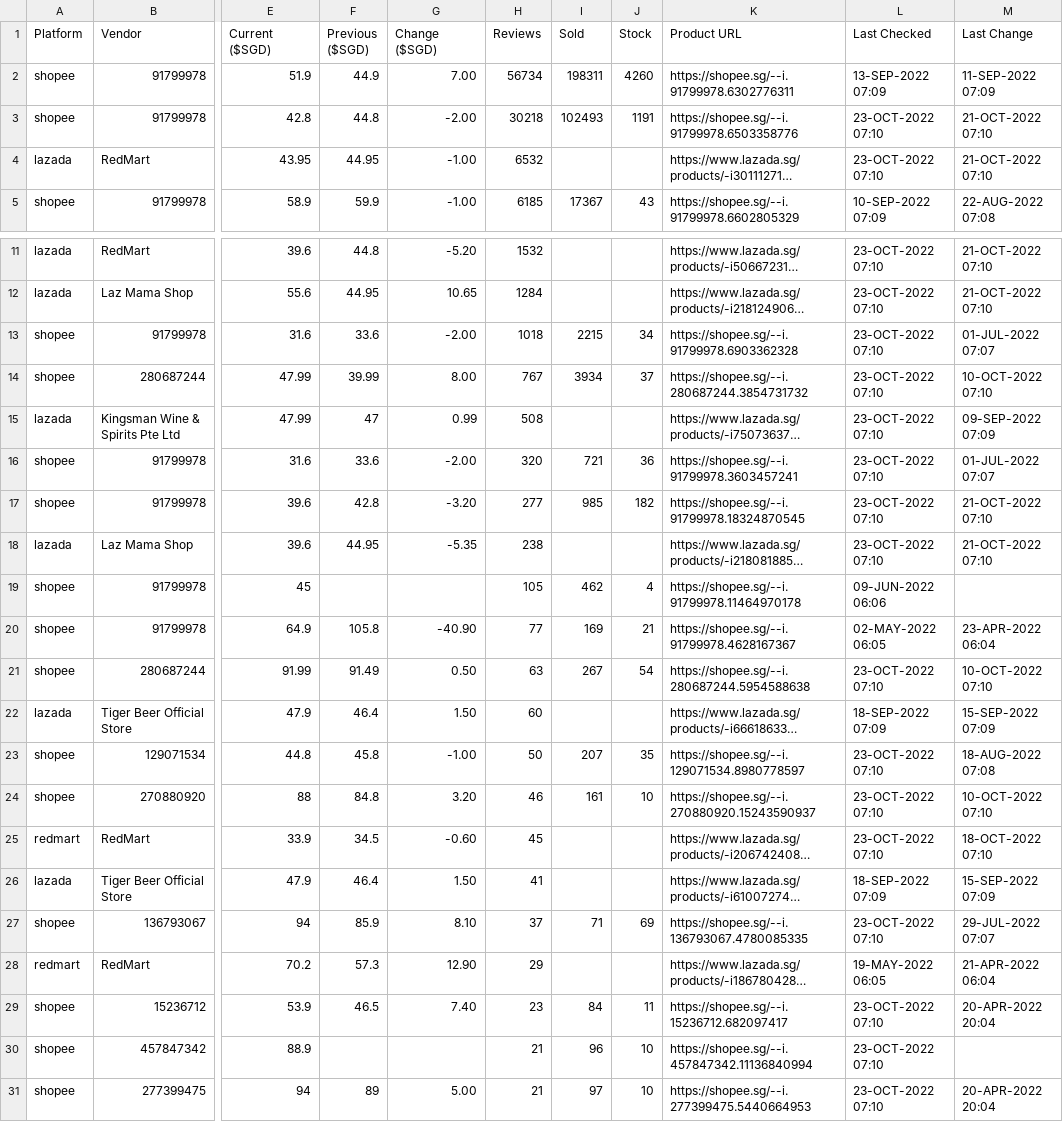
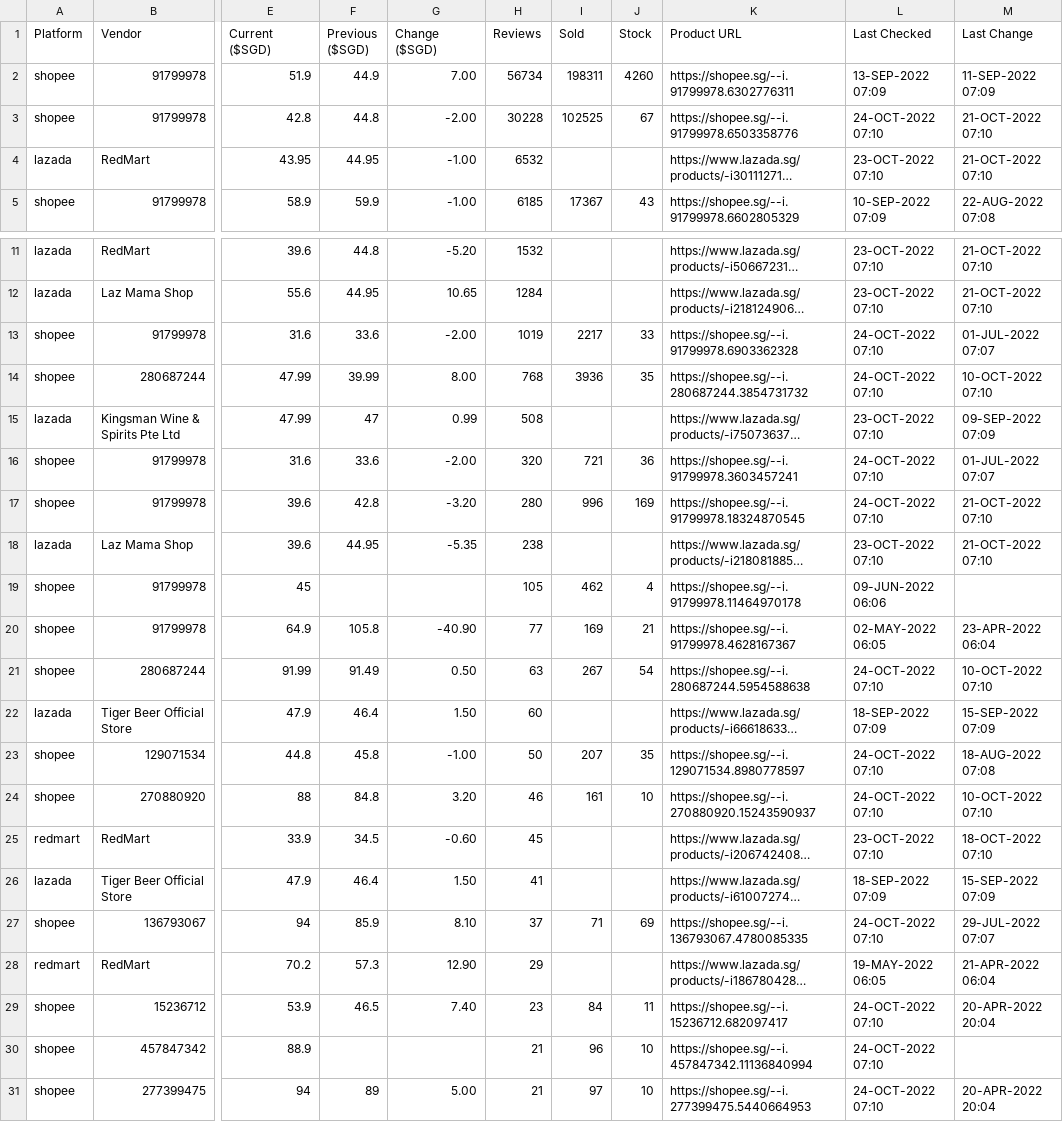
Before and after one commit to ngshiheng/fareview, a CSV file: data/tiger.csv, drawn as a sheet; only a part is shown, gaps mark what is left out; long unchanged cells end in …; the diff names each change by its address in the sheet, - before the commit and + after, or states it on an @@ line.

```diff
--- a/data/tiger.csv
+++ b/data/tiger.csv
-H3 (Reviews): 30218
+H3 (Reviews): 30228
-I3 (Sold): 102493
+I3 (Sold): 102525
-J3 (Stock): 1191
+J3 (Stock): 67
-L3 (Last Checked): 23-OCT-2022 07:10
+L3 (Last Checked): 24-OCT-2022 07:10
-H13 (Reviews): 1018
+H13 (Reviews): 1019
-I13 (Sold): 2215
+I13 (Sold): 2217
-J13 (Stock): 34
+J13 (Stock): 33
-L13:L14 (Last Checked): 23-OCT-2022 07:10
+L13:L14 (Last Checked): 24-OCT-2022 07:10
-H14 (Reviews): 767
+H14 (Reviews): 768
-I14 (Sold): 3934
+I14 (Sold): 3936
-J14 (Stock): 37
+J14 (Stock): 35
-L16:L17 (Last Checked): 23-OCT-2022 07:10
+L16:L17 (Last Checked): 24-OCT-2022 07:10
-H17 (Reviews): 277
+H17 (Reviews): 280
-I17 (Sold): 985
+I17 (Sold): 996
-J17 (Stock): 182
+J17 (Stock): 169
-L21 (Last Checked): 23-OCT-2022 07:10
+L21 (Last Checked): 24-OCT-2022 07:10
-L23:L24 (Last Checked): 23-OCT-2022 07:10
+L23:L24 (Last Checked): 24-OCT-2022 07:10
-L27 (Last Checked): 23-OCT-2022 07:10
+L27 (Last Checked): 24-OCT-2022 07:10
-L29:L31 (Last Checked): 23-OCT-2022 07:10
+L29:L31 (Last Checked): 24-OCT-2022 07:10
```
Also changed, not shown: data/asahi.csv, data/carlsberg.csv, 2 other files.
